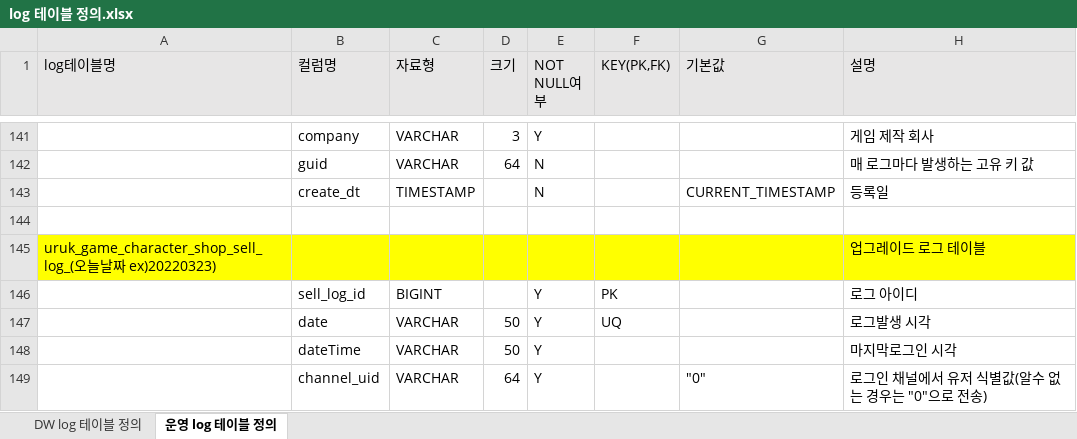
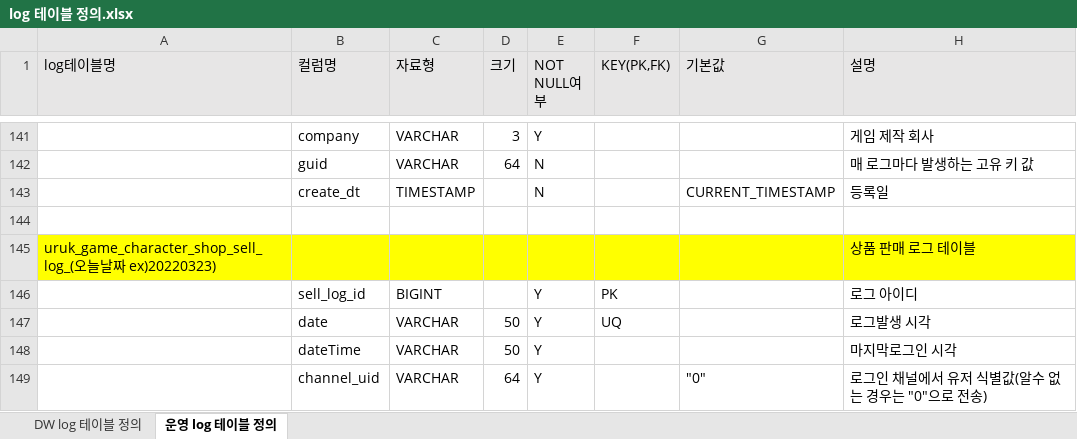
Before and after one commit to pgh97/game-project, an Excel workbook: LogTool/docs/log 테이블 정의.xlsx, sheet 운영 log 테이블 정의, drawn as a sheet; only a part is shown, gaps mark what is left out; values as stored, in another font and other column widths than the file's, no borders; the diff names each change by its address in the sheet, - before the commit and + after, or states it on an @@ line.

```diff
--- a/LogTool/docs/log 테이블 정의.xlsx (sheet 운영 log 테이블 정의)
+++ b/LogTool/docs/log 테이블 정의.xlsx (sheet 운영 log 테이블 정의)
-H145 (설명): 업그레이드 로그 테이블
+H145 (설명): 상품 판매 로그 테이블
```
Also changed, not shown: docs/APIDocs/API명세서.xlsx, 5 other files.
